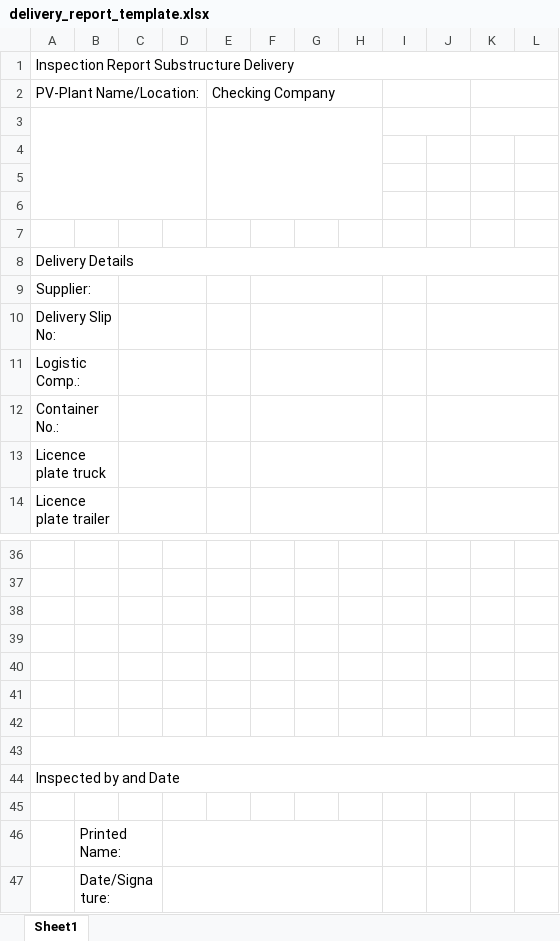
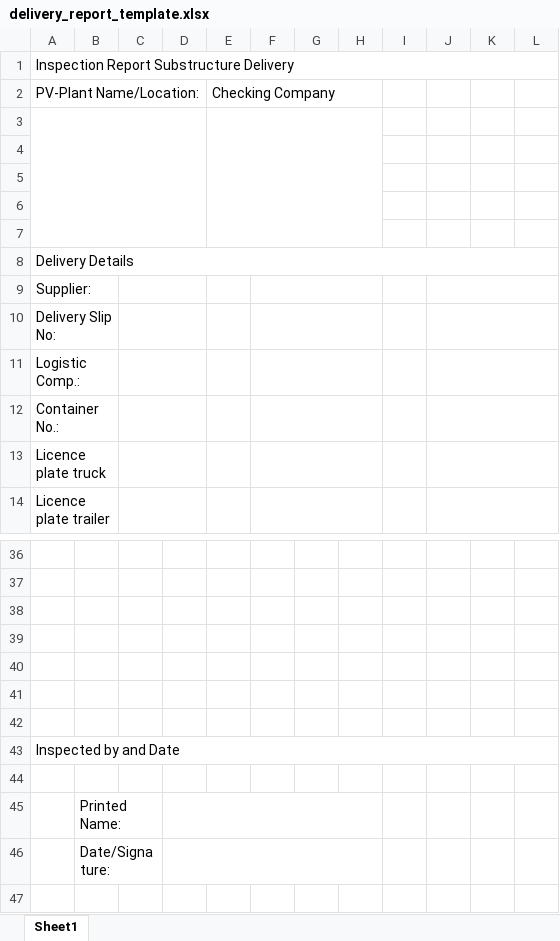
Before and after one commit to justteshi/solar-cargo-be, an Excel workbook: delivery_report_template.xlsx, sheet Sheet1, drawn as a sheet; only a part is shown, gaps mark what is left out; values as stored, in another font and other column widths than the file's, no cell formats; the diff names each change by its address in the sheet, - before the commit and + after, or states it on an @@ line.

Commit message:
new functionality for pdf reports

```diff
--- a/delivery_report_template.xlsx (sheet Sheet1)
+++ b/delivery_report_template.xlsx (sheet Sheet1)
-I2:J2 merged
-K2:L2 merged
-A3:D6 merged
+A3:D7 merged
-E3:H6 merged
+E3:H7 merged
-I3:J3 merged
-K3:L3 merged
@@ column A renumbered between rows 43 and 44 @@
-A44:L44 merged
-row 45: (empty)
```
Also changed, not shown: cell formats, 3 other files.
